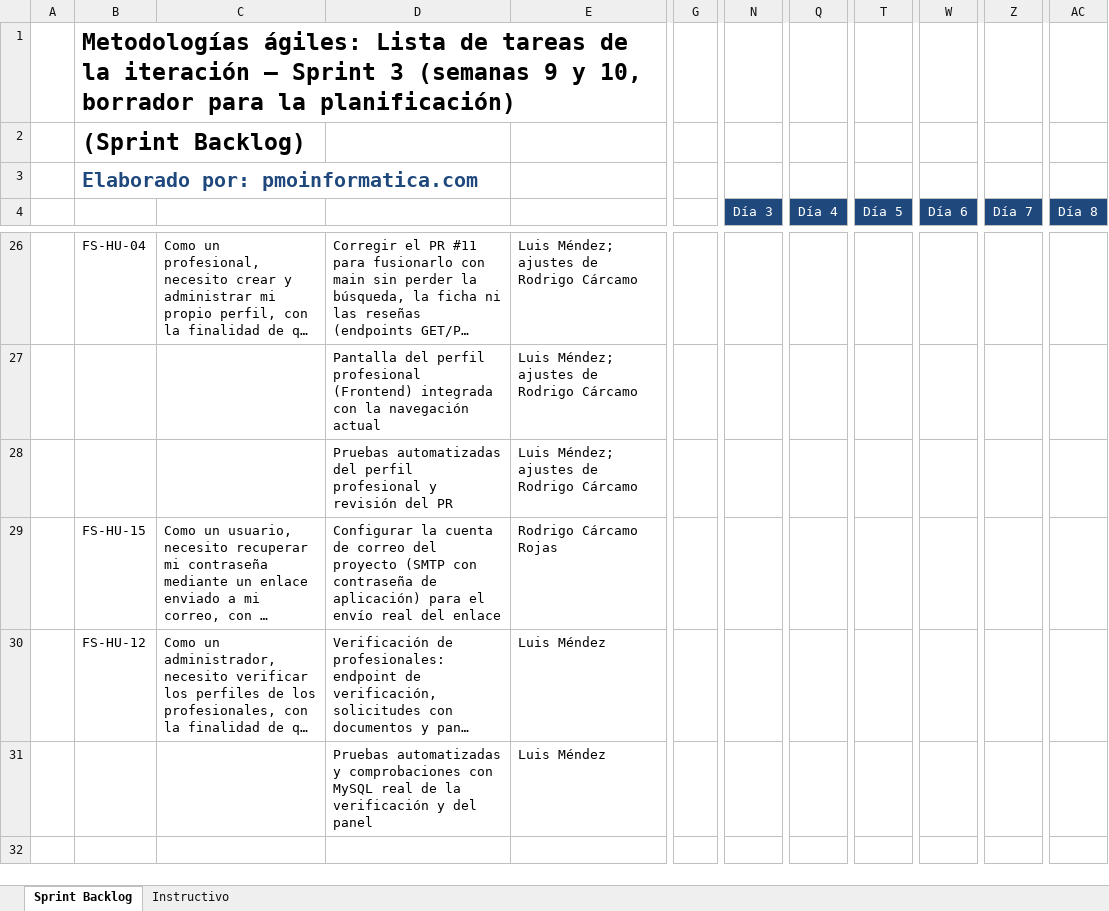
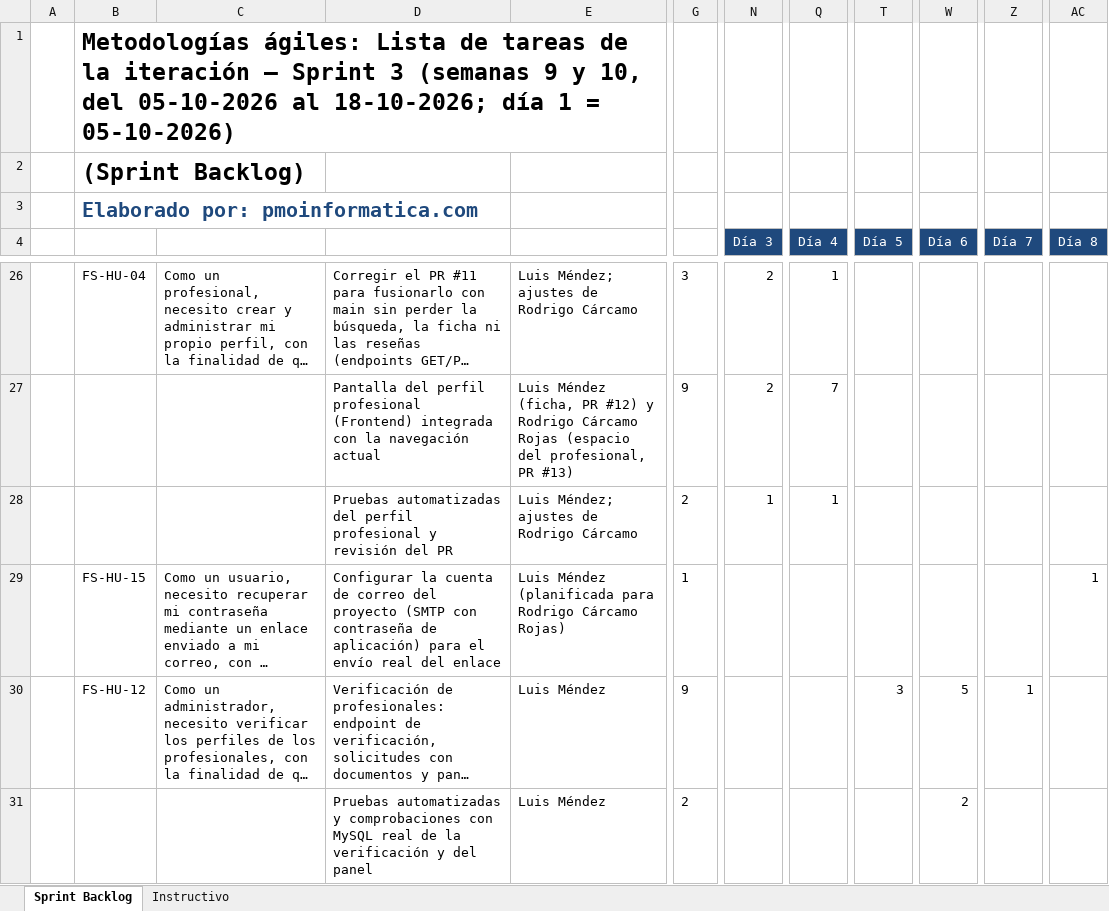
Before and after one commit to rodriacr/FitSearch, an Excel workbook: FASE 2/Evidencias Proyecto/Evidencias de documentación/Sprint 3/PMOInformatica_Plantilla_de_Sprint_Backlog.xlsx, sheet Sprint Backlog, drawn as a sheet; only a part is shown, gaps mark what is left out; long unchanged cells end in …; values as stored, in another font and other column widths than the file's, no borders; the diff covers the shown part only; the diff names each change by its address in the sheet, - before the commit and + after, or states it on an @@ line.

Commit message:
Retrospectiva del Sprint 2, horas y documento del Sprint Backlog 3 con burndown, diario de Nicolas renombrado y planilla duplicada eliminada

```diff
--- a/FASE 2/Evidencias Proyecto/Evidencias de documentación/Sprint 3/PMOInformatica_Plantilla_de_Sprint_Backlog.xlsx (sheet Sprint Backlog)
+++ b/FASE 2/Evidencias Proyecto/Evidencias de documentación/Sprint 3/PMOInformatica_Plantilla_de_Sprint_Backlog.xlsx (sheet Sprint Backlog)
-B1: …y 10, borrador para la planificación)
+B1: …y 10, del 05-10-2026 al 18-10-2026; día 1 = 05-10-2026)
-G26: (empty)
+G26: 3
-N26:N27 (Día 3): (empty)
+N26:N27 (Día 3): 2
-Q26 (Día 4): (empty)
+Q26 (Día 4): 1
-E27: Luis Méndez; ajustes de Rodrigo Cárcamo
+E27: Luis Méndez (ficha, PR #12) y Rodrigo Cárcamo Rojas (espacio del profesional, PR #13)
-G27: (empty)
+G27: 9
-Q27 (Día 4): (empty)
+Q27 (Día 4): 7
-G28: (empty)
+G28: 2
-N28 (Día 3): (empty)
+N28 (Día 3): 1
-Q28 (Día 4): (empty)
+Q28 (Día 4): 1
-E29: Rodrigo Cárcamo Rojas
+E29: Luis Méndez (planificada para Rodrigo Cárcamo Rojas)
-G29: (empty)
+G29: 1
-AC29 (Día 8): (empty)
+AC29 (Día 8): 1
-G30: (empty)
+G30: 9
-T30 (Día 5): (empty)
+T30 (Día 5): 3
-W30 (Día 6): (empty)
+W30 (Día 6): 5
-Z30 (Día 7): (empty)
+Z30 (Día 7): 1
-G31: (empty)
+G31: 2
-W31 (Día 6): (empty)
+W31 (Día 6): 2
```
Also changed, not shown: 6 added rows and 47 edited cells elsewhere in this sheet, FASE 2/Evidencias Proyecto/Evidencias de documentación/Control del proyecto/control-capstone-2026-FitSearch.xlsx, 8 other files.
